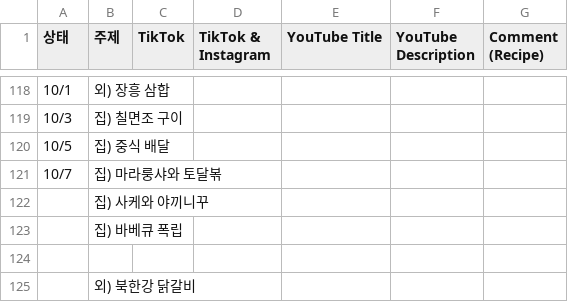
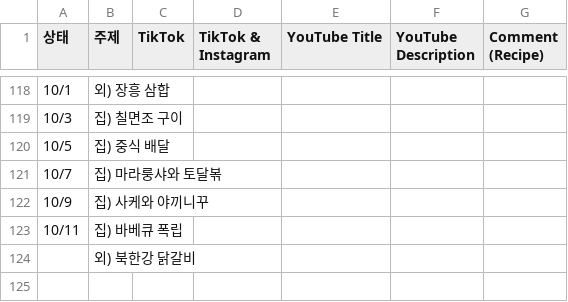
Before and after one commit to nyongtube/nyongtube.github.io, a CSV file: first.csv, drawn as a sheet; only a part is shown, gaps mark what is left out; the diff names each change by its address in the sheet, - before the commit and + after, or states it on an @@ line.

```diff
--- a/first.csv
+++ b/first.csv
-A122 (상태): (empty)
+A122 (상태): 10/9
-A123 (상태): (empty)
+A123 (상태): 10/11
-row 124: (empty)
```
